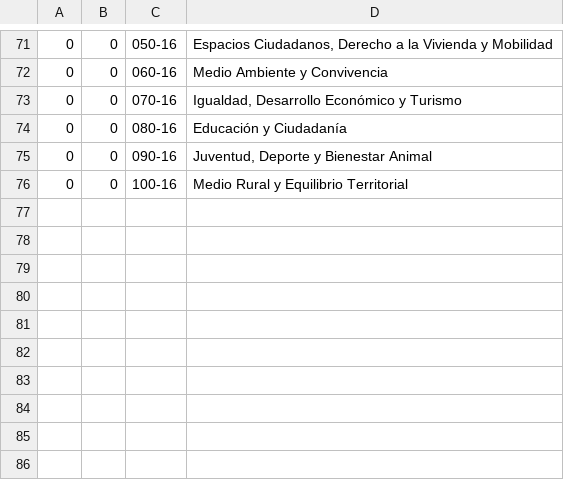
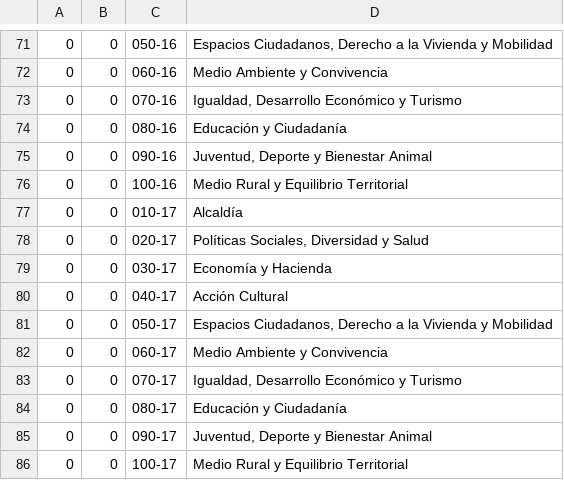
Before and after one commit to civio/presupuesto-santiago, a CSV file: data/es/clasificacion_organica.csv, drawn as a sheet; only a part is shown, gaps mark what is left out.

Commit message:
Add 2017 budget data civio/presupuesto-management#519

```diff
--- a/data/es/clasificacion_organica.csv
+++ b/data/es/clasificacion_organica.csv
@@ -76 +76,11 @@
 0,0,100-16,Medio Rural y Equilibrio Territorial
+0,0,010-17,Alcaldía
+0,0,020-17,"Políticas Sociales, Diversidad y Salud"
+0,0,030-17,Economía y Hacienda
+0,0,040-17,Acción Cultural
+0,0,050-17,"Espacios Ciudadanos, Derecho a la Vivienda y Mobilidad"
+0,0,060-17,Medio Ambiente y Convivencia
+0,0,070-17,"Igualdad, Desarrollo Económico y Turismo"
+0,0,080-17,Educación y Ciudadanía
+0,0,090-17,"Juventud, Deporte y Bienestar Animal"
+0,0,100-17,Medio Rural y Equilibrio Territorial
```
Also changed, not shown: data/es/areas_funcionales.csv, data/es/clasificacion_economica.csv, 7 other files.
